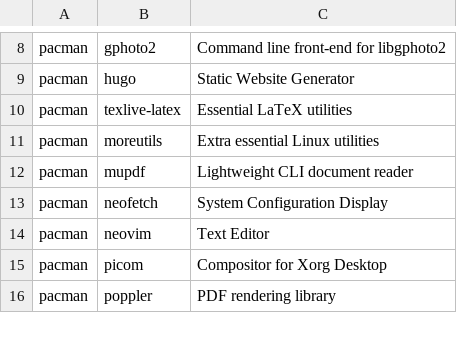
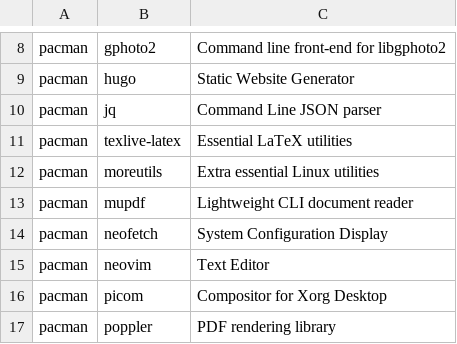
Before and after one commit to Filpill/archrice, a CSV file: programs.csv, drawn as a sheet; only a part is shown, gaps mark what is left out.

Commit message:
adding prog

```diff
--- a/programs.csv
+++ b/programs.csv
@@ -9,2 +9,3 @@ pacman;     gphoto2;                                     "Command line front-end
 pacman;     hugo;                                        "Static Website Generator"
+pacman;     jq;                                          "Command Line JSON parser"
 pacman;     texlive-latex;                               "Essential LaTeX utilities"
```
